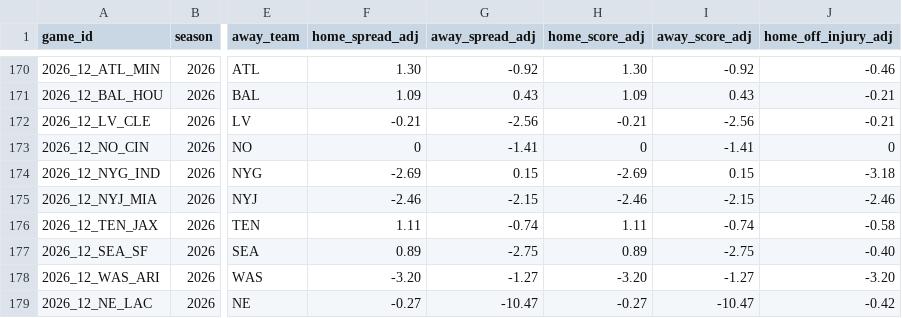
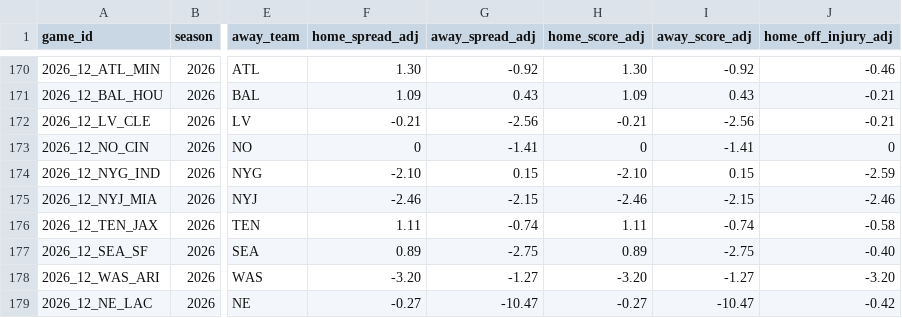
Before and after one commit to rogerroot01/NFL-projections, a CSV file: data/forecast_team_off_def_injuries_2026.csv, drawn as a sheet; only a part is shown, gaps mark what is left out; the diff names each change by its address in the sheet, - before the commit and + after, or states it on an @@ line.

Commit message:
Reconcile Friday Giants–Colts injury inputs

```diff
--- a/data/forecast_team_off_def_injuries_2026.csv
+++ b/data/forecast_team_off_def_injuries_2026.csv
-F174 (home_spread_adj): -2.69
+F174 (home_spread_adj): -2.10
-H174 (home_score_adj): -2.69
+H174 (home_score_adj): -2.10
-J174 (home_off_injury_adj): -3.18
+J174 (home_off_injury_adj): -2.59
```
Also changed, not shown: data/hiddengame_future_team_injury_adjustments_2026.csv.
